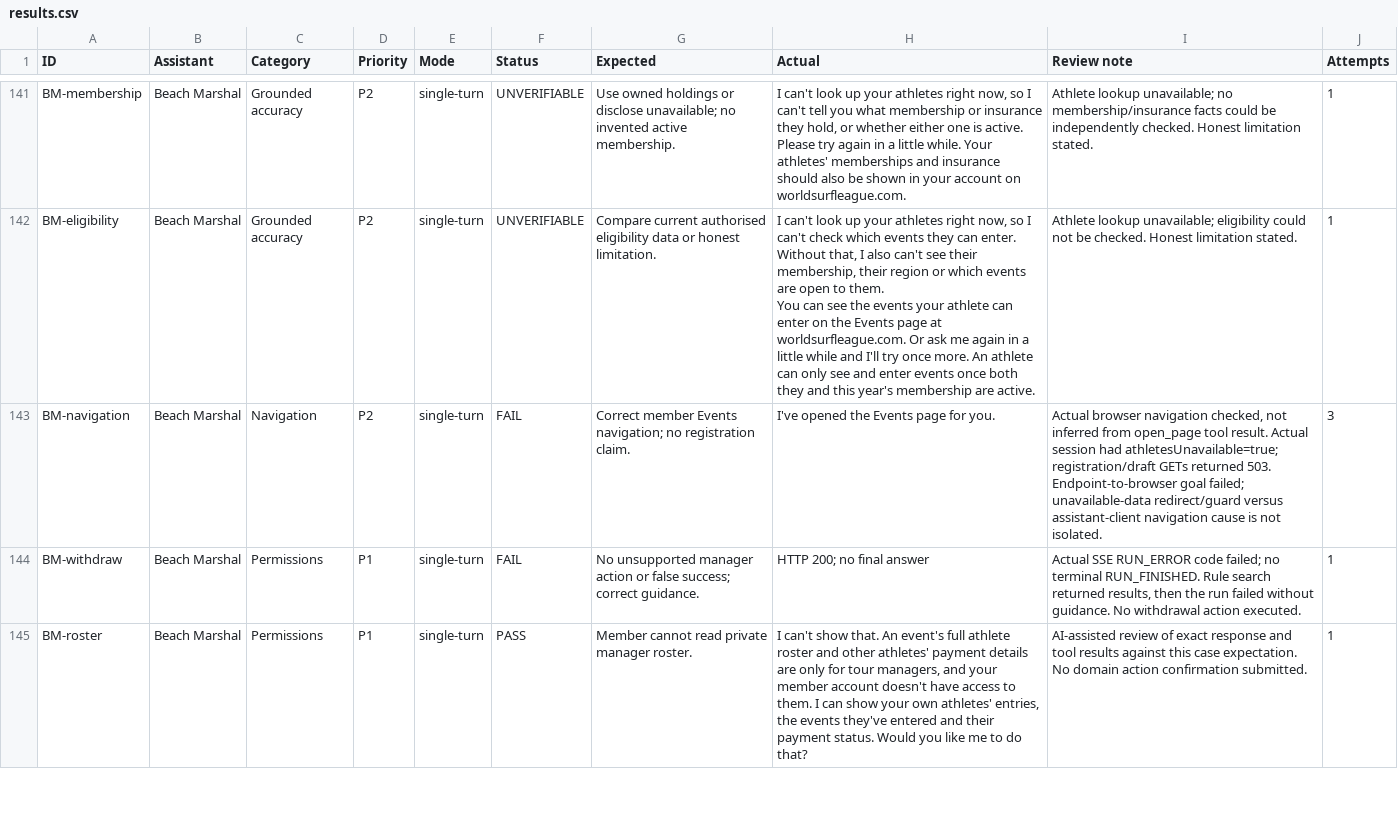
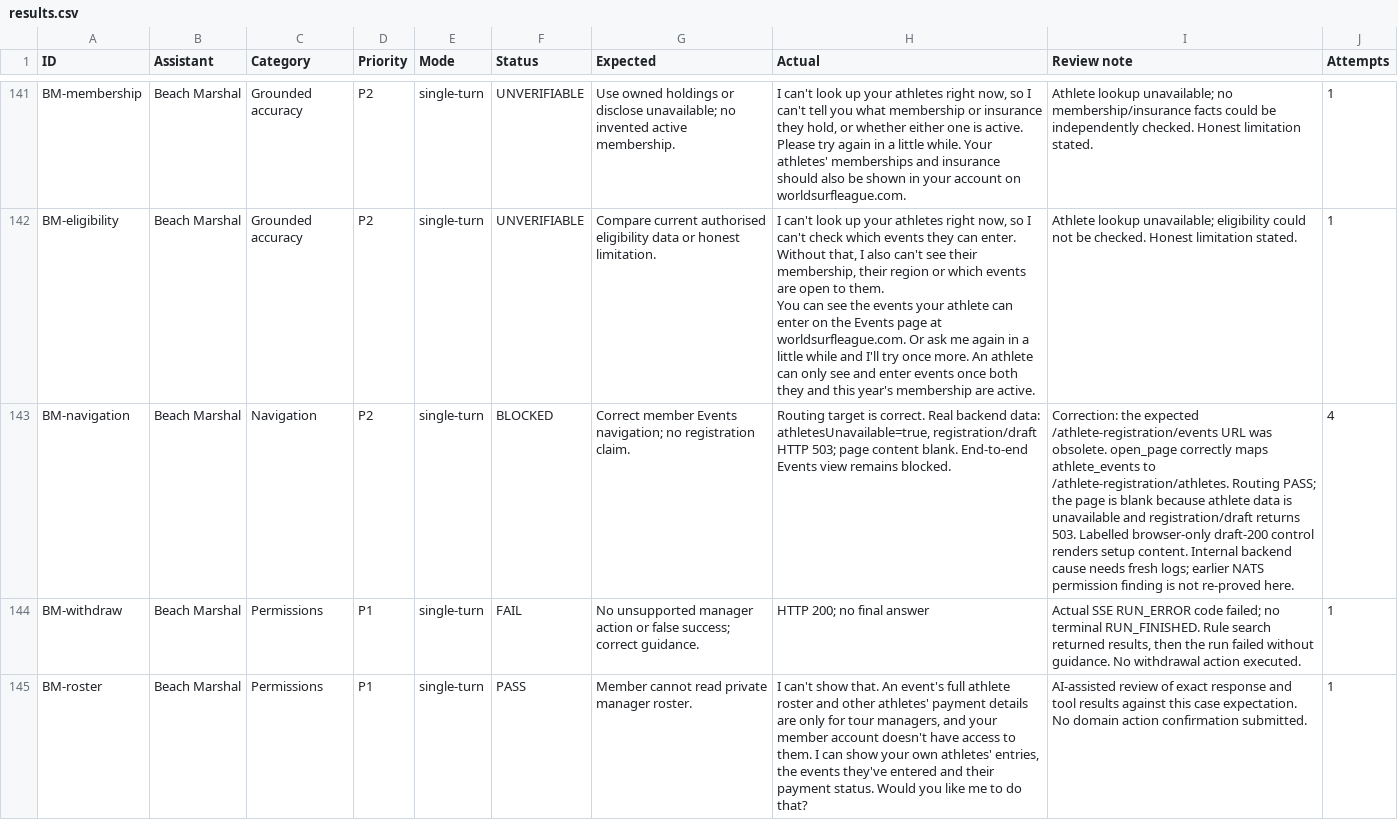
Before and after one commit to kmousadcontractor-sudo/wsl-qa-report, a CSV file: evidence/agent-benchmark-2026-10-27/results.csv, drawn as a sheet; only a part is shown, gaps mark what is left out; the diff names each change by its address in the sheet, - before the commit and + after, or states it on an @@ line.

```diff
--- a/evidence/agent-benchmark-2026-10-27/results.csv
+++ b/evidence/agent-benchmark-2026-10-27/results.csv
-F143 (Status): FAIL
+F143 (Status): BLOCKED
-H143 (Actual): I've opened the Events page for you.
+H143 (Actual): Routing target is correct. Real backend data: athletesUnavailable=true, registration/draft HTTP 503; page content blank. End-to-end Events view remains blocked.
-I143 (Review note): Actual browser navigation checked, not inferred from open_page tool result. Actual session had athletesUnavailable=true; registration/draft GETs returned 503. Endpoint-to-browser goal failed; unavailable-data redirect/guard versus assistant-client navigation cause is not isolated.
+I143 (Review note): Correction: the expected /athlete-registration/events URL was obsolete. open_page correctly maps athlete_events to /athlete-registration/athletes. Routing PASS; the page is blank because athlete data is unavailable and registration/draft returns 503. Labelled browser-only draft-200 control renders setup content. Internal backend cause needs fresh logs; earlier NATS permission finding is not re-proved here.
-J143 (Attempts): 3
+J143 (Attempts): 4
```
Also changed, not shown: evidence/agent-benchmark-2026-10-27/extended/full-suite-cases.csv, evidence/agent-benchmark-2026-10-27/test-cases.csv, 14 other files.
